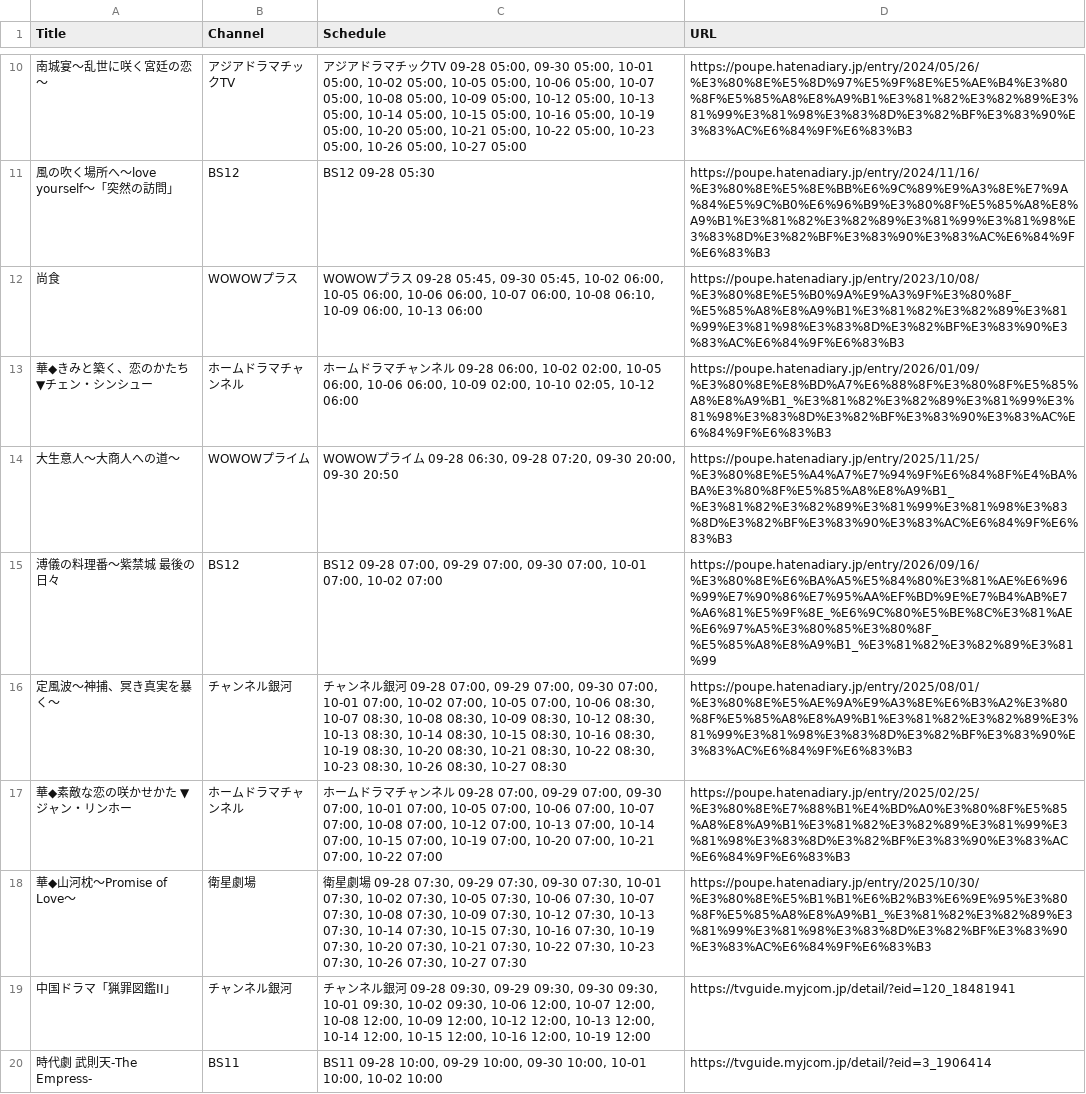
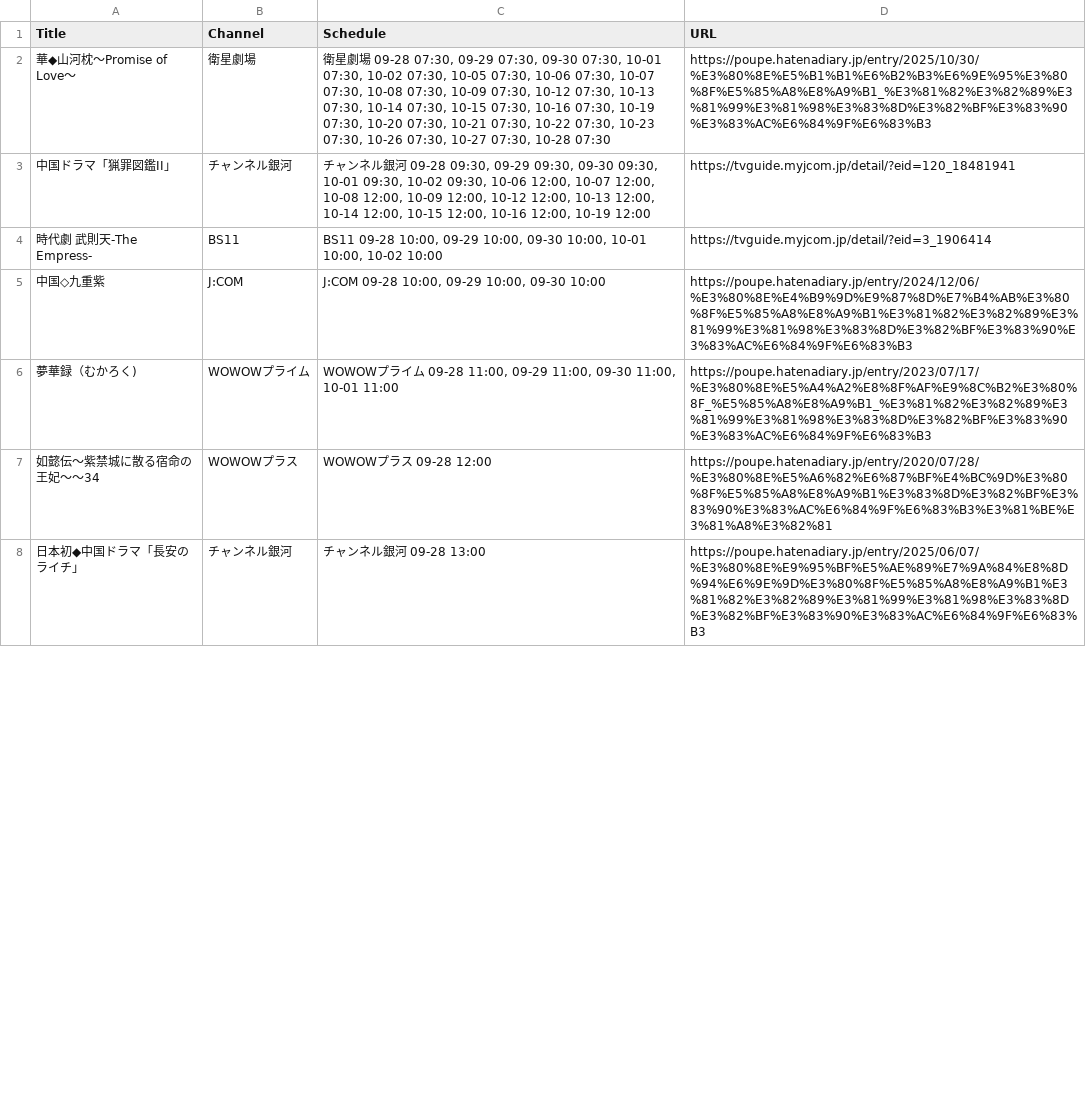
Before and after one commit to huazishanben7-afk/china-drama-app, a CSV file: public/data/schedule.csv, drawn as a sheet; only a part is shown, gaps mark what is left out; the shorter side is filled out with more unchanged rows; the diff covers the shown part only.

```diff
--- a/public/data/schedule.csv
+++ b/public/data/schedule.csv
@@ -10,10 +2,2 @@
-"南城宴〜乱世に咲く宮廷の恋〜","アジアドラマチックTV","アジアドラマチックTV 09-28 05:00, 09-30 05:00, 10-01 05:00, 10-02 05:00, 10-05 05:00, 10-06 05:00, 10-07 05:00, 10-08 05:00, 10-09 05:00, 10-12 05:00, 10-13 05:00, 10-14 05:00, 10-15 05:00, 10-16 05:00, 10-19 05:00, 10-20 05:00, 10-21 05:00, 10-22 05:00, 10-23 05:00, 10-26 05:00, 10-27 05:00","https://poupe.hatenadiary.jp/entry/2024/05/26/%E3%80%8E%E5%8D%97%E5%9F%8E%E5%AE%B4%E3%80%8F%E5%85%A8%E8%A9%B1%E3%81%82%E3%82%89%E3%81%99%E3%81%98%E3%83%8D%E3%82%BF%E3%83%90%E3%83%AC%E6%84%9F%E6%83%B3"
-"風の吹く場所へ〜love yourself〜「突然の訪問」","BS12","BS12 09-28 05:30","https://poupe.hatenadiary.jp/entry/2024/11/16/%E3%80%8E%E5%8E%BB%E6%9C%89%E9%A3%8E%E7%9A%84%E5%9C%B0%E6%96%B9%E3%80%8F%E5%85%A8%E8%A9%B1%E3%81%82%E3%82%89%E3%81%99%E3%81%98%E3%83%8D%E3%82%BF%E3%83%90%E3%83%AC%E6%84%9F%E6%83%B3"
-"尚食","WOWOWプラス","WOWOWプラス 09-28 05:45, 09-30 05:45, 10-02 06:00, 10-05 06:00, 10-06 06:00, 10-07 06:00, 10-08 06:10, 10-09 06:00, 10-13 06:00","https://poupe.hatenadiary.jp/entry/2023/10/08/%E3%80%8E%E5%B0%9A%E9%A3%9F%E3%80%8F_%E5%85%A8%E8%A9%B1%E3%81%82%E3%82%89%E3%81%99%E3%81%98%E3%83%8D%E3%82%BF%E3%83%90%E3%83%AC%E6%84%9F%E6%83%B3"
-"華◆きみと築く、恋のかたち　▼チェン・シンシュー","ホームドラマチャンネル","ホームドラマチャンネル 09-28 06:00, 10-02 02:00, 10-05 06:00, 10-06 06:00, 10-09 02:00, 10-10 02:05, 10-12 06:00","https://poupe.hatenadiary.jp/entry/2026/01/09/%E3%80%8E%E8%BD%A7%E6%88%8F%E3%80%8F%E5%85%A8%E8%A9%B1_%E3%81%82%E3%82%89%E3%81%99%E3%81%98%E3%83%8D%E3%82%BF%E3%83%90%E3%83%AC%E6%84%9F%E6%83%B3"
-"大生意人〜大商人への道〜","WOWOWプライム","WOWOWプライム 09-28 06:30, 09-28 07:20, 09-30 20:00, 09-30 20:50","https://poupe.hatenadiary.jp/entry/2025/11/25/%E3%80%8E%E5%A4%A7%E7%94%9F%E6%84%8F%E4%BA%BA%E3%80%8F%E5%85%A8%E8%A9%B1_%E3%81%82%E3%82%89%E3%81%99%E3%81%98%E3%83%8D%E3%82%BF%E3%83%90%E3%83%AC%E6%84%9F%E6%83%B3"
-"溥儀の料理番〜紫禁城 最後の日々","BS12","BS12 09-28 07:00, 09-29 07:00, 09-30 07:00, 10-01 07:00, 10-02 07:00","https://poupe.hatenadiary.jp/entry/2026/09/16/%E3%80%8E%E6%BA%A5%E5%84%80%E3%81%AE%E6%96%99%E7%90%86%E7%95%AA%EF%BD%9E%E7%B4%AB%E7%A6%81%E5%9F%8E_%E6%9C%80%E5%BE%8C%E3%81%AE%E6%97%A5%E3%80%85%E3%80%8F_%E5%85%A8%E8%A9%B1_%E3%81%82%E3%82%89%E3%81%99"
-"定風波〜神捕、冥き真実を暴く〜","チャンネル銀河","チャンネル銀河 09-28 07:00, 09-29 07:00, 09-30 07:00, 10-01 07:00, 10-02 07:00, 10-05 07:00, 10-06 08:30, 10-07 08:30, 10-08 08:30, 10-09 08:30, 10-12 08:30, 10-13 08:30, 10-14 08:30, 10-15 08:30, 10-16 08:30, 10-19 08:30, 10-20 08:30, 10-21 08:30, 10-22 08:30, 10-23 08:30, 10-26 08:30, 10-27 08:30","https://poupe.hatenadiary.jp/entry/2025/08/01/%E3%80%8E%E5%AE%9A%E9%A3%8E%E6%B3%A2%E3%80%8F%E5%85%A8%E8%A9%B1%E3%81%82%E3%82%89%E3%81%99%E3%81%98%E3%83%8D%E3%82%BF%E3%83%90%E3%83%AC%E6%84%9F%E6%83%B3"
-"華◆素敵な恋の咲かせかた　▼ジャン・リンホー","ホームドラマチャンネル","ホームドラマチャンネル 09-28 07:00, 09-29 07:00, 09-30 07:00, 10-01 07:00, 10-05 07:00, 10-06 07:00, 10-07 07:00, 10-08 07:00, 10-12 07:00, 10-13 07:00, 10-14 07:00, 10-15 07:00, 10-19 07:00, 10-20 07:00, 10-21 07:00, 10-22 07:00","https://poupe.hatenadiary.jp/entry/2025/02/25/%E3%80%8E%E7%88%B1%E4%BD%A0%E3%80%8F%E5%85%A8%E8%A9%B1%E3%81%82%E3%82%89%E3%81%99%E3%81%98%E3%83%8D%E3%82%BF%E3%83%90%E3%83%AC%E6%84%9F%E6%83%B3"
-"華◆山河枕〜Promise of Love〜","衛星劇場","衛星劇場 09-28 07:30, 09-29 07:30, 09-30 07:30, 10-01 07:30, 10-02 07:30, 10-05 07:30, 10-06 07:30, 10-07 07:30, 10-08 07:30, 10-09 07:30, 10-12 07:30, 10-13 07:30, 10-14 07:30, 10-15 07:30, 10-16 07:30, 10-19 07:30, 10-20 07:30, 10-21 07:30, 10-22 07:30, 10-23 07:30, 10-26 07:30, 10-27 07:30","https://poupe.hatenadiary.jp/entry/2025/10/30/%E3%80%8E%E5%B1%B1%E6%B2%B3%E6%9E%95%E3%80%8F%E5%85%A8%E8%A9%B1_%E3%81%82%E3%82%89%E3%81%99%E3%81%98%E3%83%8D%E3%82%BF%E3%83%90%E3%83%AC%E6%84%9F%E6%83%B3"
+"華◆山河枕〜Promise of Love〜","衛星劇場","衛星劇場 09-28 07:30, 09-29 07:30, 09-30 07:30, 10-01 07:30, 10-02 07:30, 10-05 07:30, 10-06 07:30, 10-07 07:30, 10-08 07:30, 10-09 07:30, 10-12 07:30, 10-13 07:30, 10-14 07:30, 10-15 07:30, 10-16 07:30, 10-19 07:30, 10-20 07:30, 10-21 07:30, 10-22 07:30, 10-23 07:30, 10-26 07:30, 10-27 07:30, 10-28 07:30","https://poupe.hatenadiary.jp/entry/2025/10/30/%E3%80%8E%E5%B1%B1%E6%B2%B3%E6%9E%95%E3%80%8F%E5%85%A8%E8%A9%B1_%E3%81%82%E3%82%89%E3%81%99%E3%81%98%E3%83%8D%E3%82%BF%E3%83%90%E3%83%AC%E6%84%9F%E6%83%B3"
 "中国ドラマ「猟罪図鑑II」","チャンネル銀河","チャンネル銀河 09-28 09:30, 09-29 09:30, 09-30 09:30, 10-01 09:30, 10-02 09:30, 10-06 12:00, 10-07 12:00, 10-08 12:00, 10-09 12:00, 10-12 12:00, 10-13 12:00, 10-14 12:00, 10-15 12:00, 10-16 12:00, 10-19 12:00","https://tvguide.myjcom.jp/detail/?eid=120_18481941"
```
Also changed, not shown: 17 added rows, 8 removed rows and 21 edited cells elsewhere in this file, 1 other file.
